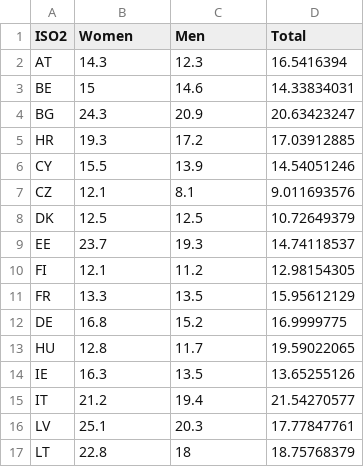
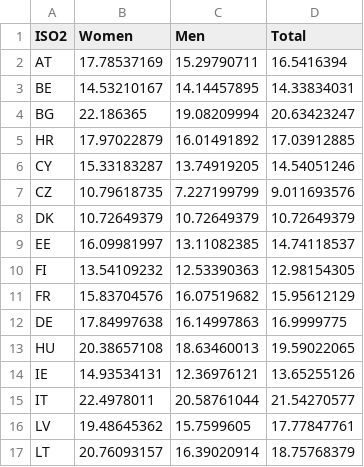
Before and after one commit to valterbs86/MEIW2023_VI5, a CSV file: data/Load_LollipopChart_EU27.csv, drawn as a sheet; only a part is shown; the diff covers the shown part only.

```diff
--- a/data/Load_LollipopChart_EU27.csv
+++ b/data/Load_LollipopChart_EU27.csv
@@ -1,17 +1,17 @@
 ISO2,Women,Men,Total
-AT,14.3,12.3,16.5416394
-BE,15,14.6,14.33834031
-BG,24.3,20.9,20.63423247
-HR,19.3,17.2,17.03912885
-CY,15.5,13.9,14.54051246
-CZ,12.1,8.1,9.011693576
-DK,12.5,12.5,10.72649379
-EE,23.7,19.3,14.74118537
-FI,12.1,11.2,12.98154305
-FR,13.3,13.5,15.95612129
-DE,16.8,15.2,16.9999775
-HU,12.8,11.7,19.59022065
-IE,16.3,13.5,13.65255126
-IT,21.2,19.4,21.54270577
-LV,25.1,20.3,17.77847761
-LT,22.8,18,18.75768379
+AT,17.78537169,15.29790711,16.5416394
+BE,14.53210167,14.14457895,14.33834031
+BG,22.186365,19.08209994,20.63423247
+HR,17.97022879,16.01491892,17.03912885
+CY,15.33183287,13.74919205,14.54051246
+CZ,10.79618735,7.227199799,9.011693576
+DK,10.72649379,10.72649379,10.72649379
+EE,16.09981997,13.11082385,14.74118537
+FI,13.54109232,12.53390363,12.98154305
+FR,15.83704576,16.07519682,15.95612129
+DE,17.84997638,16.14997863,16.9999775
+HU,20.38657108,18.63460013,19.59022065
+IE,14.93534131,12.36976121,13.65255126
+IT,22.4978011,20.58761044,21.54270577
+LV,19.48645362,15.7599605,17.77847761
+LT,20.76093157,16.39020914,18.75768379
```
Also changed, not shown: 20 edited cells elsewhere in this file, 1 other file.
